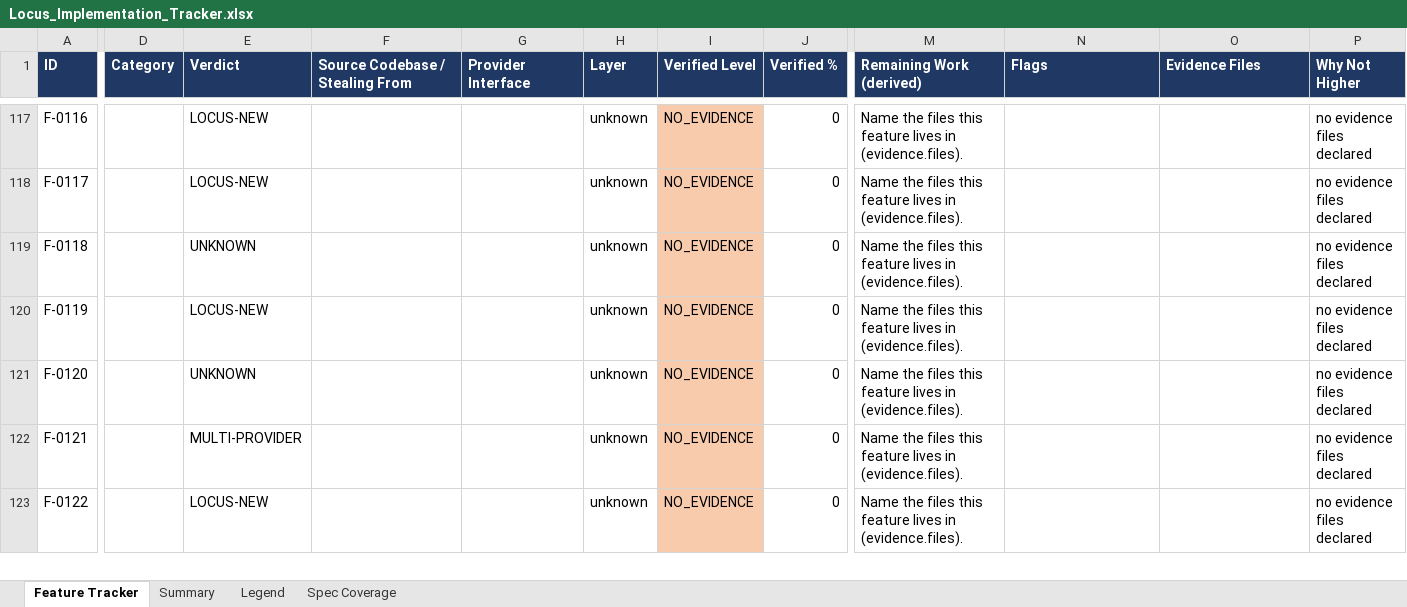
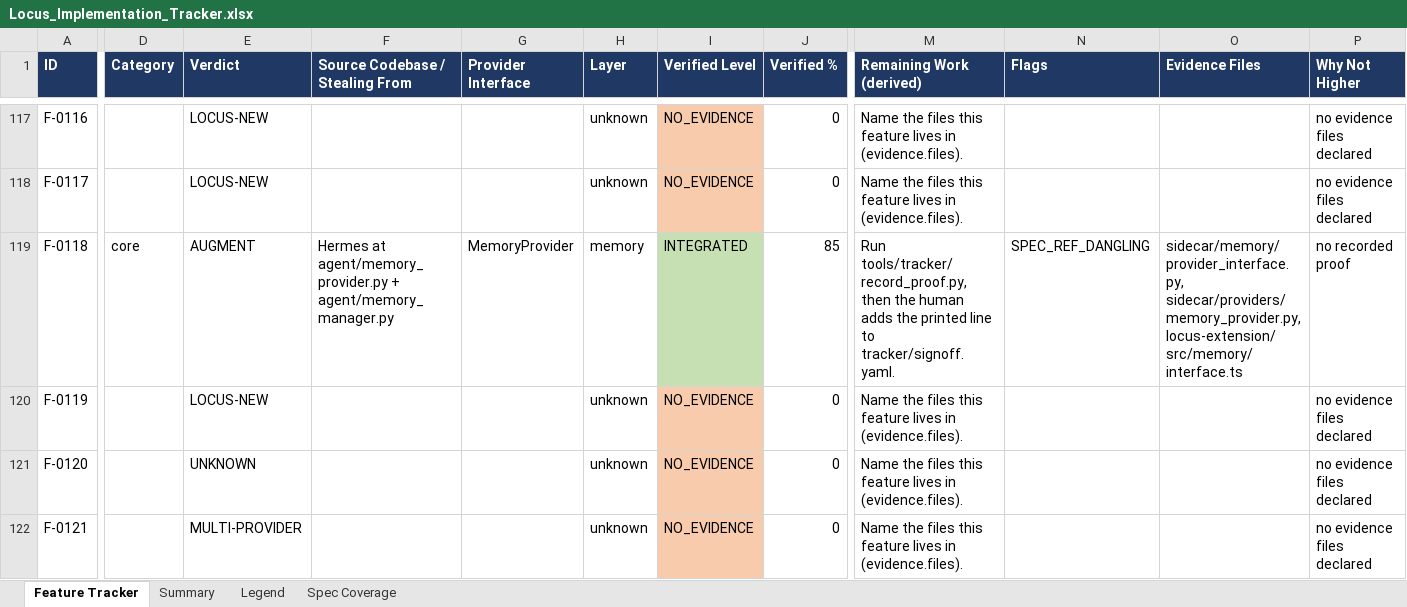
Before and after one commit to Shivamxp23/Locus-OS, an Excel workbook: .keysndocs/Documentation/Implementation Plans/Implementation Report/Locus_Implementation_Tracker.xlsx, sheet Feature Tracker, drawn as a sheet; only a part is shown, gaps mark what is left out; the shorter side is filled out with more unchanged rows; values as stored, in another font and other column widths than the file's, no borders; the diff names each change by its address in the sheet, - before the commit and + after, or states it on an @@ line.

```diff
--- a/.keysndocs/Documentation/Implementation Plans/Implementation Report/Locus_Implementation_Tracker.xlsx (sheet Feature Tracker)
+++ b/.keysndocs/Documentation/Implementation Plans/Implementation Report/Locus_Implementation_Tracker.xlsx (sheet Feature Tracker)
-D119 (Category): (empty)
+D119 (Category): core
-E119 (Verdict): UNKNOWN
+E119 (Verdict): AUGMENT
-F119 (Source Codebase / Stealing From): (empty)
+F119 (Source Codebase / Stealing From): Hermes at agent/memory_provider.py + agent/memory_manager.py
-G119 (Provider Interface): (empty)
+G119 (Provider Interface): MemoryProvider
-H119 (Layer): unknown
+H119 (Layer): memory
-I119 (Verified Level): NO_EVIDENCE
+I119 (Verified Level): INTEGRATED
-I119 fill: #F8CBAD
+I119 fill: #C6E0B4
-J119 (Verified %): 0
+J119 (Verified %): 85
-M119 (Remaining Work (derived)): Name the files this feature lives in (evidence.files).
+M119 (Remaining Work (derived)): Run tools/tracker/record_proof.py, then the human adds the printed line to tracker/signoff.yaml.
-N119 (Flags): (empty)
+N119 (Flags): SPEC_REF_DANGLING
-O119 (Evidence Files): (empty)
+O119 (Evidence Files): sidecar/memory/provider_interface.py, sidecar/providers/memory_provider.py, locus-extension/src/memory/interface.ts
-P119 (Why Not Higher): no evidence files declared
+P119 (Why Not Higher): no recorded proof
```
Also changed, not shown: 3 other files.
